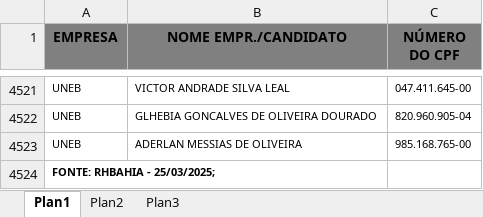
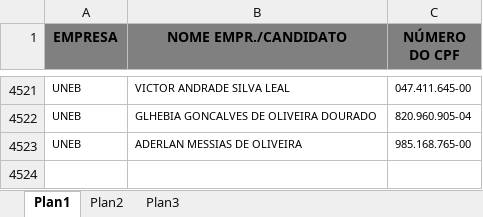
Before and after one commit to meirelesgc/simcc-admin, an Excel workbook: pipeline/MPUBA25.03.2025.xlsx, sheet Plan1, drawn as a sheet; only a part is shown, gaps mark what is left out; values as stored, in another font and other column widths than the file's, no borders; charts and pictures not drawn; the diff names each change by its address in the sheet, - before the commit and + after, or states it on an @@ line.

```diff
--- a/pipeline/MPUBA25.03.2025.xlsx (sheet Plan1)
+++ b/pipeline/MPUBA25.03.2025.xlsx (sheet Plan1)
-row 4524: FONTE: RHBAHIA - 25/03/2025;
```
Also changed, not shown: charts or pictures, 1 other file.
